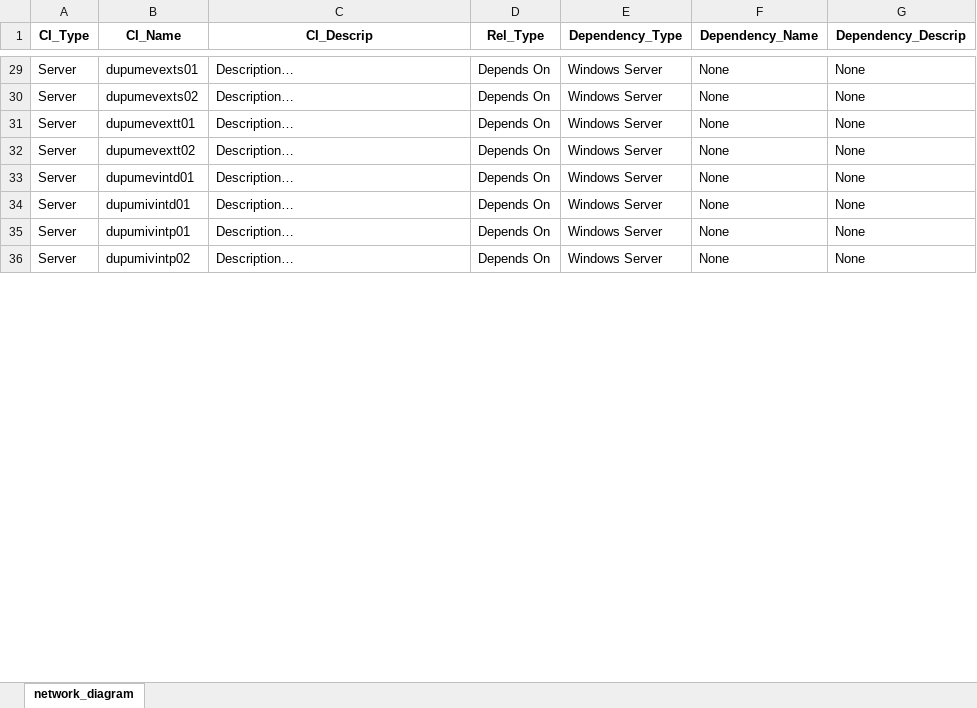
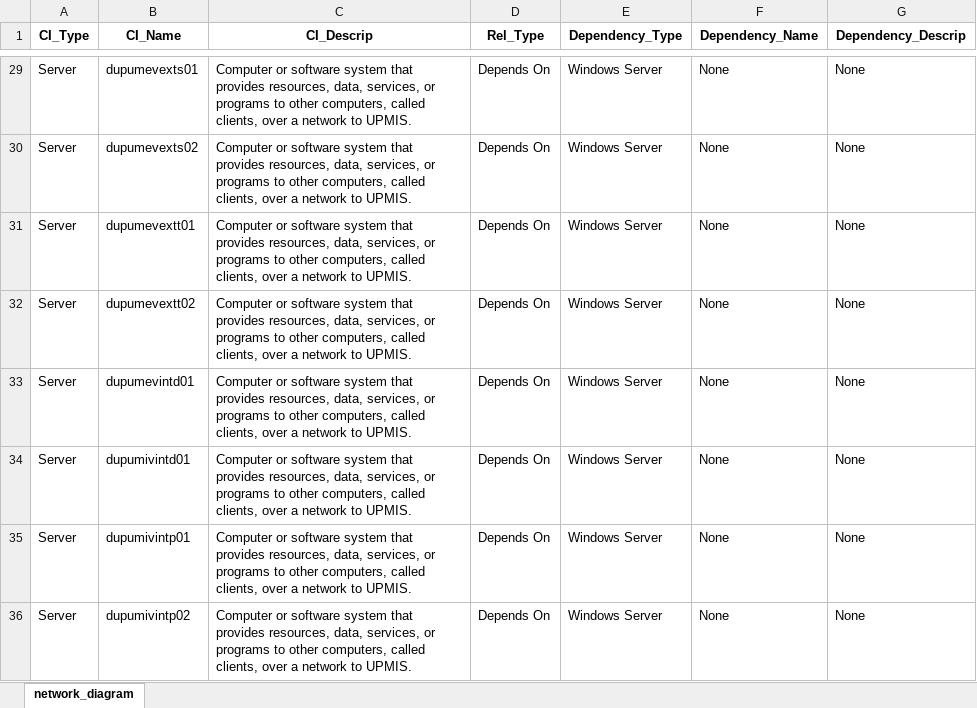
Before and after one commit to Descode8/Network-Diagram-App, an Excel workbook: data/network_diagram.xlsx, sheet network_diagram, drawn as a sheet; only a part is shown, gaps mark what is left out; values as stored, in another font and other column widths than the file's, no borders; the diff covers the shown part only; the diff names each change by its address in the sheet, - before the commit and + after, or states it on an @@ line.

```diff
--- a/data/network_diagram.xlsx (sheet network_diagram)
+++ b/data/network_diagram.xlsx (sheet network_diagram)
-C29:C36 (CI_Descrip): Description…
+C29:C36 (CI_Descrip): Computer or software system that provides resources, data, services, or programs to other computers, called clients, over a network to UPMIS.
```
Also changed, not shown: 32 edited cells elsewhere in this sheet, 3 other files.
